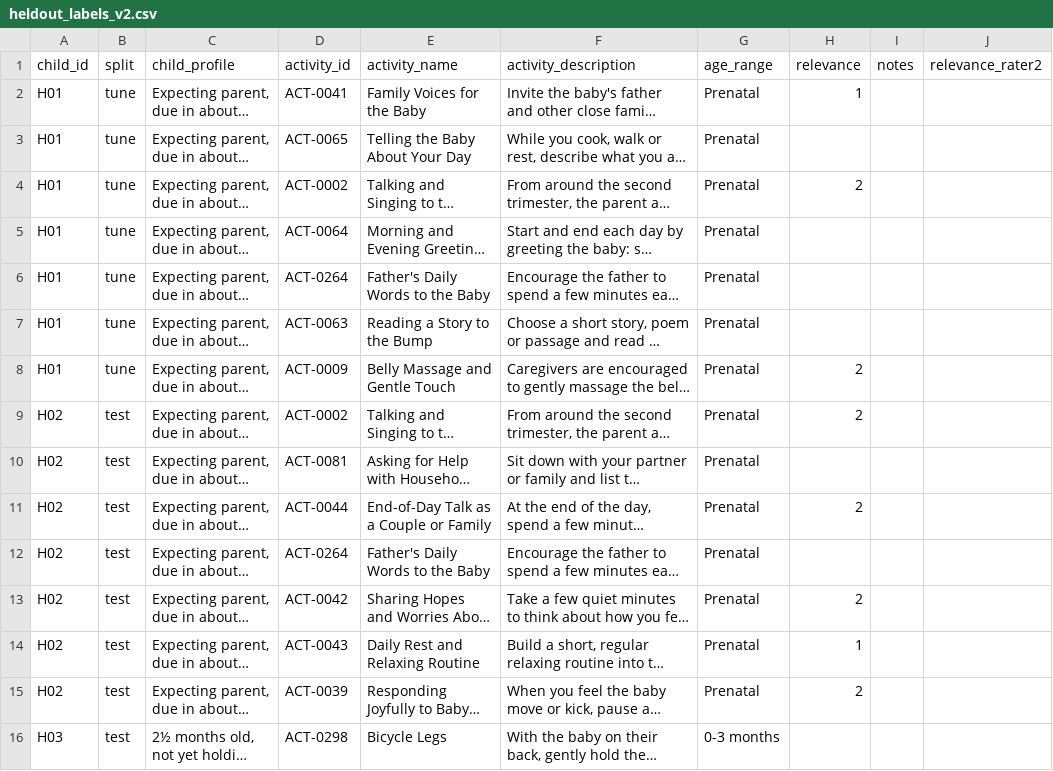
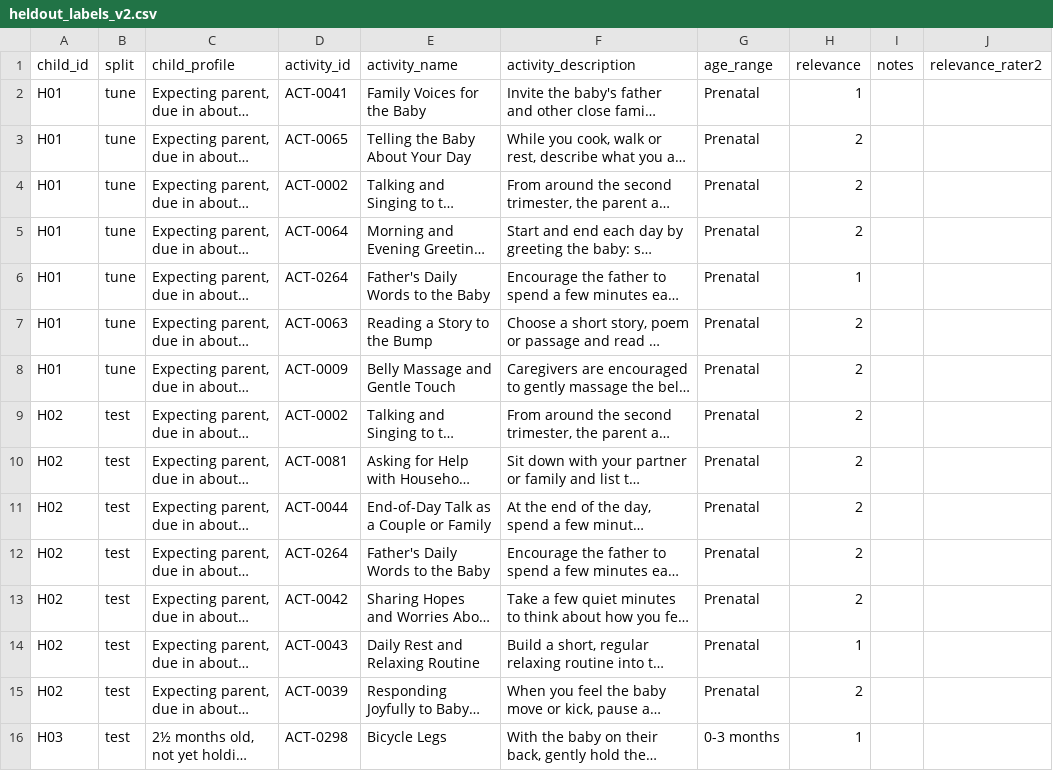
Before and after one commit to Alysa-Gathoni/Nurtura, a CSV file: data/evaluation/heldout_labels_v2.csv, drawn as a sheet; only a part is shown; long unchanged cells end in …; the diff covers the shown part only; the diff names each change by its address in the sheet, - before the commit and + after, or states it on an @@ line.

Commit message:
docs: held-out evaluation v2 results on 449 activities (#170)
All 257 rows of the v2 sheet are labelled (80 carried from v1, four of
them revised; 177 new).

The rule fixed before labelling chose alpha = 1.0 on tune (nDCG@5 0.829
against a flat 0.736-0.745 for 0.2-0.9). At alpha = 1.0 ties are broken
by activity ID, so the top 5 is mostly the lowest-numbered activities in
the child's area and age band: the original 54 fill 47 of 100 top-5
places, against 27 at alpha = 0.7. alpha = 0.7, fixed before any v2
label, is therefore kept and reported, and the departure from the rule
is stated.

Test (8 children), alpha = 0.7: nDCG@5 0.836 against 0.582 for
SBERT-only; 7 improved, 1 worse. The rule's choice scored 0.876.

evaluate_alpha_grid gains --report-alpha, which reports the test and
gap children at a fixed alpha while still printing the tune curve and
the rule's choice, so the reported figures come from one command.

```diff
--- a/data/evaluation/heldout_labels_v2.csv
+++ b/data/evaluation/heldout_labels_v2.csv
-H3 (relevance): (empty)
+H3 (relevance): 2
-H5 (relevance): (empty)
+H5 (relevance): 2
-H6 (relevance): (empty)
+H6 (relevance): 1
-H7 (relevance): (empty)
+H7 (relevance): 2
-H10 (relevance): (empty)
+H10 (relevance): 2
-H12 (relevance): (empty)
+H12 (relevance): 2
-H16 (relevance): (empty)
+H16 (relevance): 1
```
Also changed, not shown: 174 edited cells elsewhere in this file, 8 other files.
